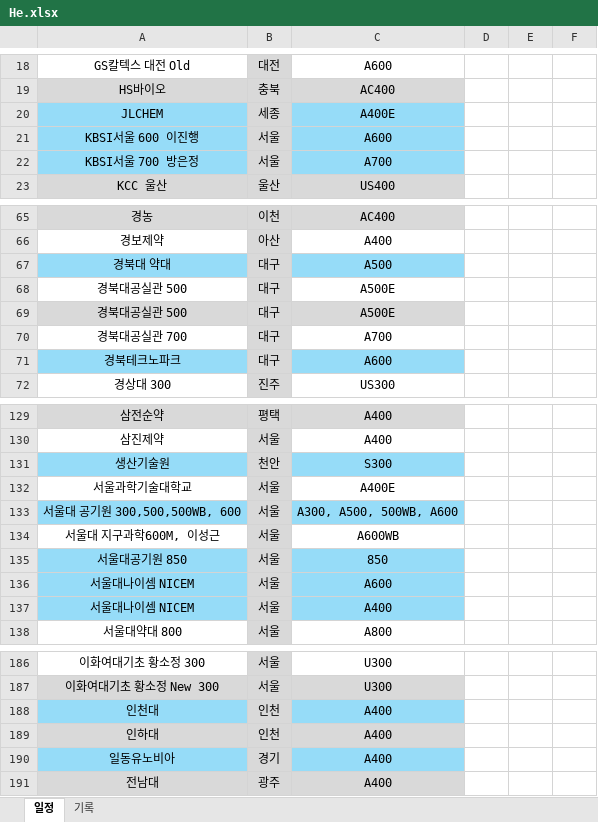
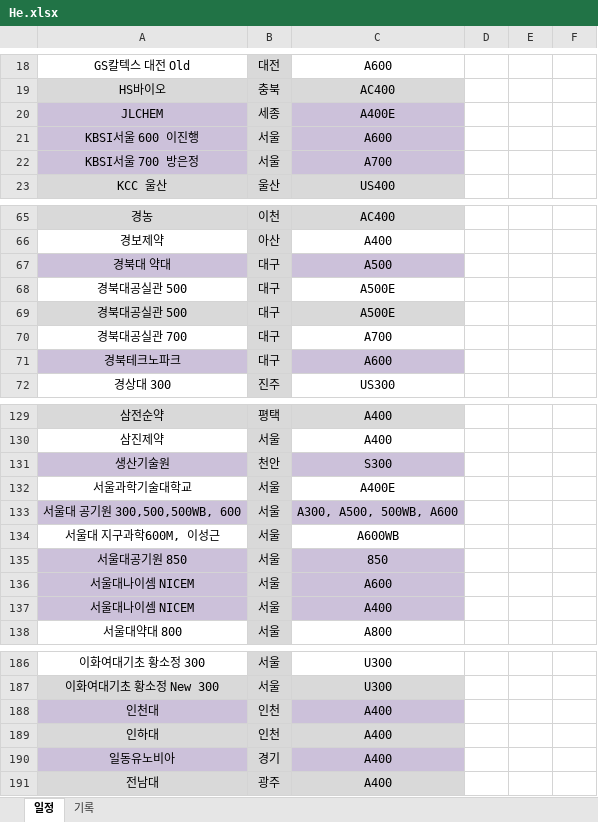
Before and after one commit to Hyunsu7917/BRKR-SERVER, an Excel workbook: assets/He.xlsx, sheet 일정, drawn as a sheet; only a part is shown, gaps mark what is left out; values as stored, in another font and other column widths than the file's, no borders; the diff covers the shown part only; the diff names each change by its address in the sheet, - before the commit and + after, or states it on an @@ line.

```diff
--- a/assets/He.xlsx (sheet 일정)
+++ b/assets/He.xlsx (sheet 일정)
-A20:A22 fill: #96DCF8
+A20:A22 fill: #CCC1DA
-C20:C22 fill: #96DCF8
+C20:C22 fill: #CCC1DA
-A67 fill: #96DCF8
+A67 fill: #CCC1DA
-C67 fill: #96DCF8
+C67 fill: #CCC1DA
-A71 fill: #96DCF8
+A71 fill: #CCC1DA
-C71 fill: #96DCF8
+C71 fill: #CCC1DA
-A131 fill: #96DCF8
+A131 fill: #CCC1DA
-C131 fill: #96DCF8
+C131 fill: #CCC1DA
-A133 fill: #96DCF8
+A133 fill: #CCC1DA
-C133 fill: #96DCF8
+C133 fill: #CCC1DA
-A135:A137 fill: #96DCF8
+A135:A137 fill: #CCC1DA
-C135:C137 fill: #96DCF8
+C135:C137 fill: #CCC1DA
-A188 fill: #96DCF8
+A188 fill: #CCC1DA
-C188 fill: #96DCF8
+C188 fill: #CCC1DA
-A190 fill: #96DCF8
+A190 fill: #CCC1DA
-C190 fill: #96DCF8
+C190 fill: #CCC1DA
```
Also changed, not shown: cell formats elsewhere in this sheet, sheet 기록.
